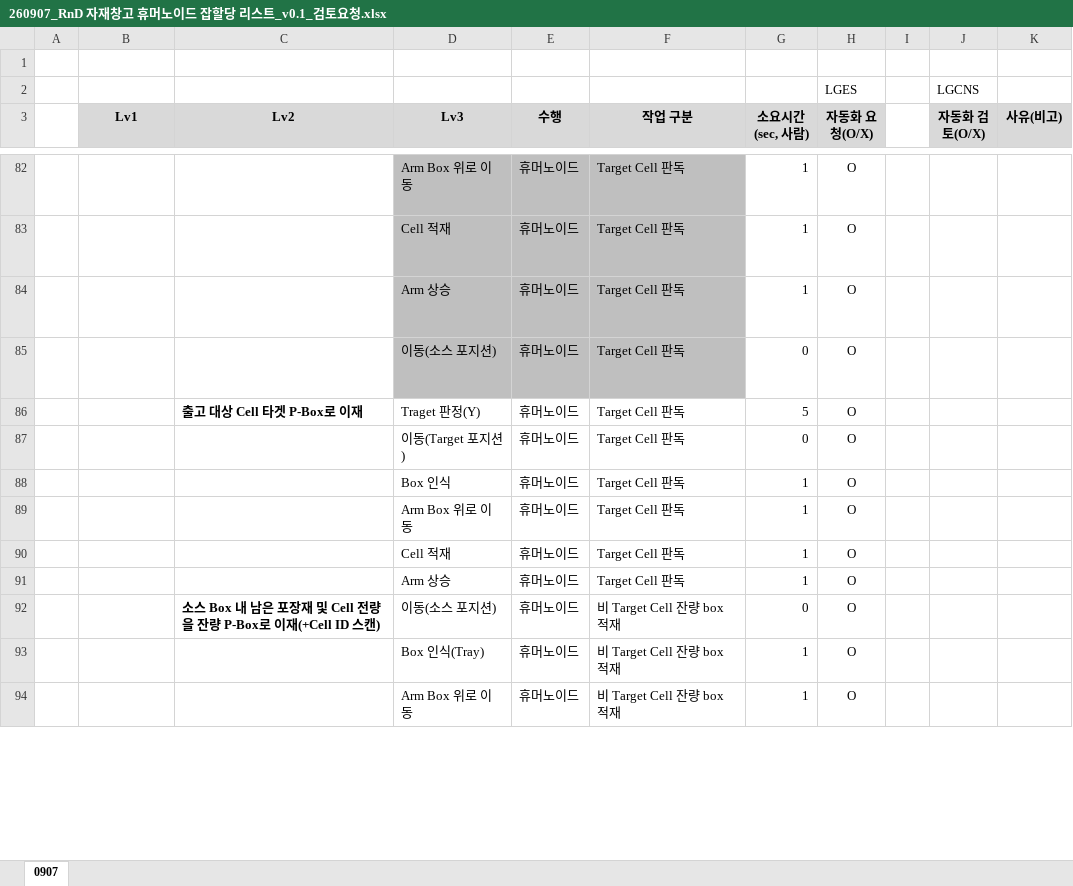
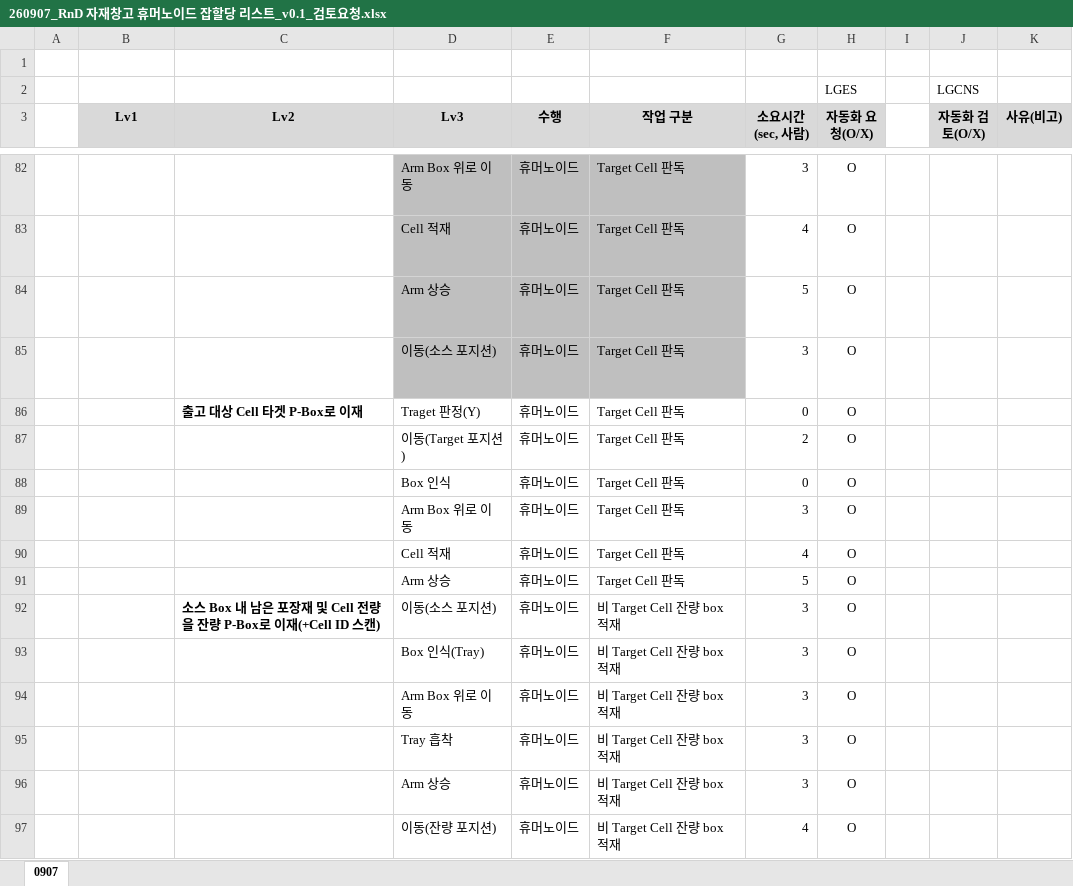
Before and after one commit to Chan-b0b/Dexmate, an Excel workbook: 260907_RnD 자재창고 휴머노이드 잡할당 리스트_v0.1_검토요청.xlsx, sheet 0907, drawn as a sheet; only a part is shown, gaps mark what is left out; values as stored, in another font and other column widths than the file's, no borders; charts and pictures not drawn; the diff covers the shown part only; the diff names each change by its address in the sheet, - before the commit and + after, or states it on an @@ line.

```diff
--- a/260907_RnD 자재창고 휴머노이드 잡할당 리스트_v0.1_검토요청.xlsx (sheet 0907)
+++ b/260907_RnD 자재창고 휴머노이드 잡할당 리스트_v0.1_검토요청.xlsx (sheet 0907)
-G82 (소요시간(sec, 사람)): 1
+G82 (소요시간(sec, 사람)): 3
-G83 (소요시간(sec, 사람)): 1
+G83 (소요시간(sec, 사람)): 4
-G84 (소요시간(sec, 사람)): 1
+G84 (소요시간(sec, 사람)): 5
-G85 (소요시간(sec, 사람)): 0
+G85 (소요시간(sec, 사람)): 3
-G86 (소요시간(sec, 사람)): 5
+G86 (소요시간(sec, 사람)): 0
-G87 (소요시간(sec, 사람)): 0
+G87 (소요시간(sec, 사람)): 2
-G88 (소요시간(sec, 사람)): 1
+G88 (소요시간(sec, 사람)): 0
-G89 (소요시간(sec, 사람)): 1
+G89 (소요시간(sec, 사람)): 3
-G90 (소요시간(sec, 사람)): 1
+G90 (소요시간(sec, 사람)): 4
-G91 (소요시간(sec, 사람)): 1
+G91 (소요시간(sec, 사람)): 5
-G92 (소요시간(sec, 사람)): 0
+G92 (소요시간(sec, 사람)): 3
-G93:G94 (소요시간(sec, 사람)): 1
+G93:G94 (소요시간(sec, 사람)): 3
+row 95:  | 낱개 단위 출고 | 소스 Box 내 남은 포장재 및 Cell 전량을 잔량 P-Box로 이재(+Cell ID 스캔) | Tray 흡착 | 휴머노이드 | 비 Target Cell 잔량 box 적재 | 3 | O
+row 96:  | 낱개 단위 출고 | 소스 Box 내 남은 포장재 및 Cell 전량을 잔량 P-Box로 이재(+Cell ID 스캔) | Arm 상승 | 휴머노이드 | 비 Target Cell 잔량 box 적재 | 3 | O
+row 97:  | 낱개 단위 출고 | 소스 Box 내 남은 포장재 및 Cell 전량을 잔량 P-Box로 이재(+Cell ID 스캔) | 이동(잔량 포지션) | 휴머노이드 | 비 Target Cell 잔량 box 적재 | 4 | O
```
Also changed, not shown: 22 added rows, 17 removed rows, 102 edited cells and cell formats elsewhere in this sheet, charts or pictures, 11 other files.
